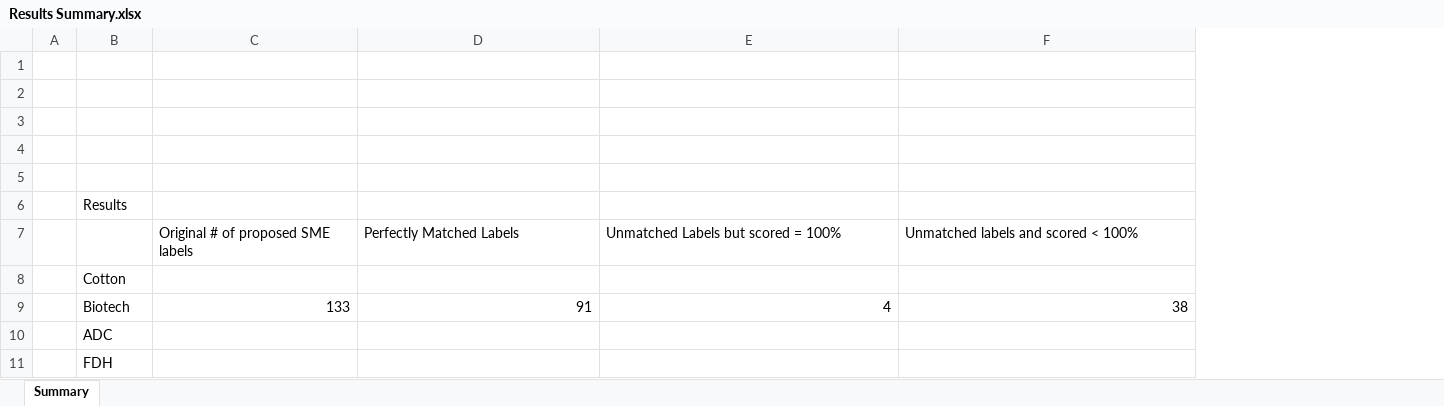
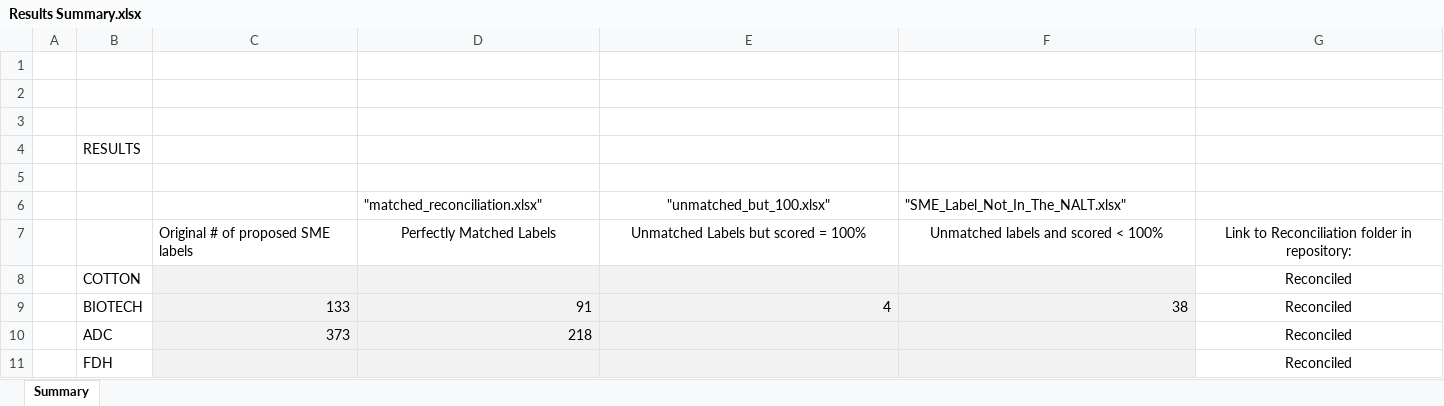
Before and after one commit to dorisavedikian/Reconciliation_Project, an Excel workbook: CSV-Reconcile_Process/Examples/Results Summary.xlsx, sheet Summary, drawn as a sheet; values as stored, in another font and other column widths than the file's, no borders; removed rows and columns are numbered as before the commit, all else as after; the diff names each change by its address in the sheet, - before the commit and + after, or states it on an @@ line.

```diff
--- a/CSV-Reconcile_Process/Examples/Results Summary.xlsx (sheet Summary)
+++ b/CSV-Reconcile_Process/Examples/Results Summary.xlsx (sheet Summary)
+column G, rows 7-9: Link to Reconciliation folder in repository: | Reconciled | Reconciled; row 11: Reconciled
+row 4:  | RESULTS
-row 6: (empty)
+row 6:  |  |  | "matched_reconciliation.xlsx" | "unmatched_but_100.xlsx" | "SME_Label_Not_In_The_NALT.xlsx"
-row 6:  | Results
-D7:F7 alignment: left
+D7:F7 alignment: center
-B8: Cotton
+B8: COTTON
-C8:F9 fill: none
+C8:F9 fill: #F2F2F2
-B9: Biotech
+B9: BIOTECH
-row 10:  | ADC
+row 10:  | ADC | 373 | 218 |  |  | Reconciled
-C11:F11 fill: none
+C11:F11 fill: #F2F2F2
```
Also changed, not shown: 17 other files.
